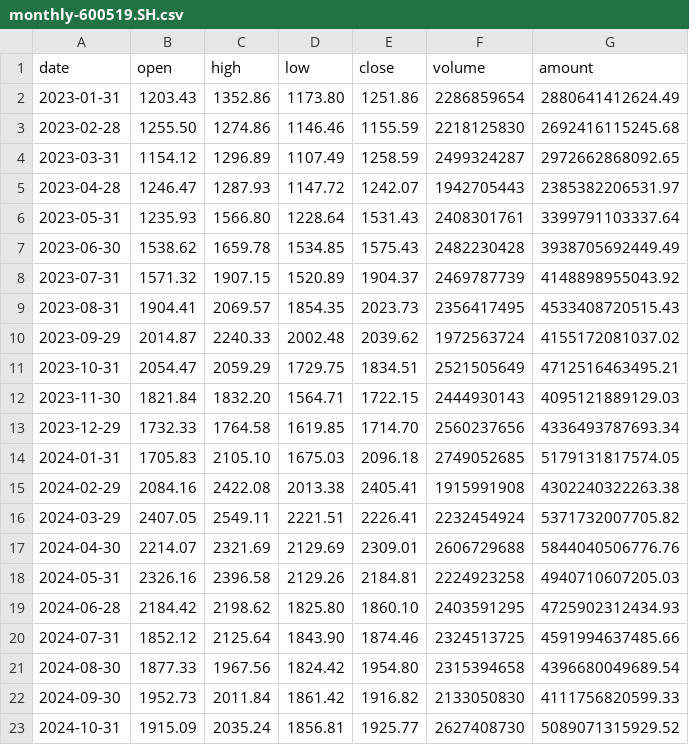
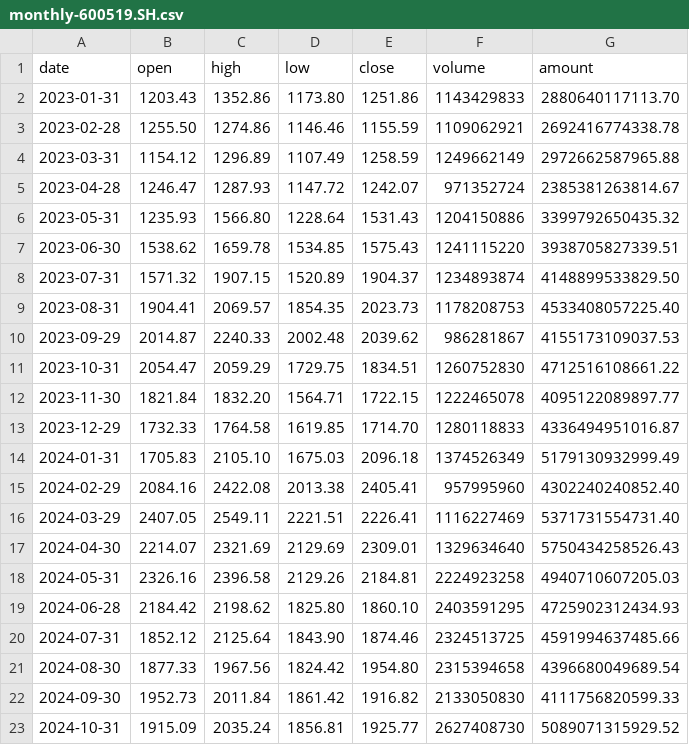
Before and after one commit to man-want-fly/aka, a CSV file: app/bench/aggregates/monthly-600519.SH.csv, drawn as a sheet; only a part is shown.

```diff
--- a/app/bench/aggregates/monthly-600519.SH.csv
+++ b/app/bench/aggregates/monthly-600519.SH.csv
@@ -1,18 +1,18 @@
 date,open,high,low,close,volume,amount
-2023-01-31,1203.43,1352.86,1173.80,1251.86,2286859654,2880641412624.49
-2023-02-28,1255.50,1274.86,1146.46,1155.59,2218125830,2692416115245.68
-2023-03-31,1154.12,1296.89,1107.49,1258.59,2499324287,2972662868092.65
-2023-04-28,1246.47,1287.93,1147.72,1242.07,1942705443,2385382206531.97
-2023-05-31,1235.93,1566.80,1228.64,1531.43,2408301761,3399791103337.64
-2023-06-30,1538.62,1659.78,1534.85,1575.43,2482230428,3938705692449.49
-2023-07-31,1571.32,1907.15,1520.89,1904.37,2469787739,4148898955043.92
-2023-08-31,1904.41,2069.57,1854.35,2023.73,2356417495,4533408720515.43
-2023-09-29,2014.87,2240.33,2002.48,2039.62,1972563724,4155172081037.02
-2023-10-31,2054.47,2059.29,1729.75,1834.51,2521505649,4712516463495.21
-2023-11-30,1821.84,1832.20,1564.71,1722.15,2444930143,4095121889129.03
-2023-12-29,1732.33,1764.58,1619.85,1714.70,2560237656,4336493787693.34
-2024-01-31,1705.83,2105.10,1675.03,2096.18,2749052685,5179131817574.05
-2024-02-29,2084.16,2422.08,2013.38,2405.41,1915991908,4302240322263.38
-2024-03-29,2407.05,2549.11,2221.51,2226.41,2232454924,5371732007705.82
-2024-04-30,2214.07,2321.69,2129.69,2309.01,2606729688,5844040506776.76
+2023-01-31,1203.43,1352.86,1173.80,1251.86,1143429833,2880640117113.70
+2023-02-28,1255.50,1274.86,1146.46,1155.59,1109062921,2692416774338.78
+2023-03-31,1154.12,1296.89,1107.49,1258.59,1249662149,2972662587965.88
+2023-04-28,1246.47,1287.93,1147.72,1242.07,971352724,2385381263814.67
+2023-05-31,1235.93,1566.80,1228.64,1531.43,1204150886,3399792650435.32
+2023-06-30,1538.62,1659.78,1534.85,1575.43,1241115220,3938705827339.51
+2023-07-31,1571.32,1907.15,1520.89,1904.37,1234893874,4148899533829.50
+2023-08-31,1904.41,2069.57,1854.35,2023.73,1178208753,4533408057225.40
+2023-09-29,2014.87,2240.33,2002.48,2039.62,986281867,4155173109037.53
+2023-10-31,2054.47,2059.29,1729.75,1834.51,1260752830,4712516108661.22
+2023-11-30,1821.84,1832.20,1564.71,1722.15,1222465078,4095122089897.77
+2023-12-29,1732.33,1764.58,1619.85,1714.70,1280118833,4336494951016.87
+2024-01-31,1705.83,2105.10,1675.03,2096.18,1374526349,5179130932999.49
+2024-02-29,2084.16,2422.08,2013.38,2405.41,957995960,4302240240852.40
+2024-03-29,2407.05,2549.11,2221.51,2226.41,1116227469,5371731554731.40
+2024-04-30,2214.07,2321.69,2129.69,2309.01,1329634640,5750434258526.43
 2024-05-31,2326.16,2396.58,2129.26,2184.81,2224923258,4940710607205.03
```
Also changed, not shown: app/bench/aggregates/daily-600519.SH.csv, app/bench/aggregates/weekly-600519.SH.csv, 9 other files.
